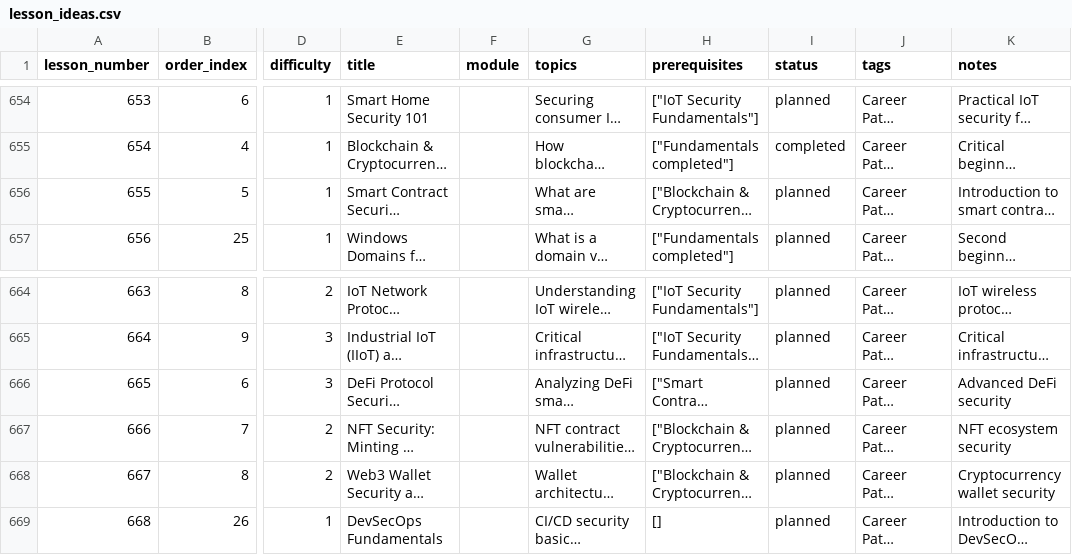
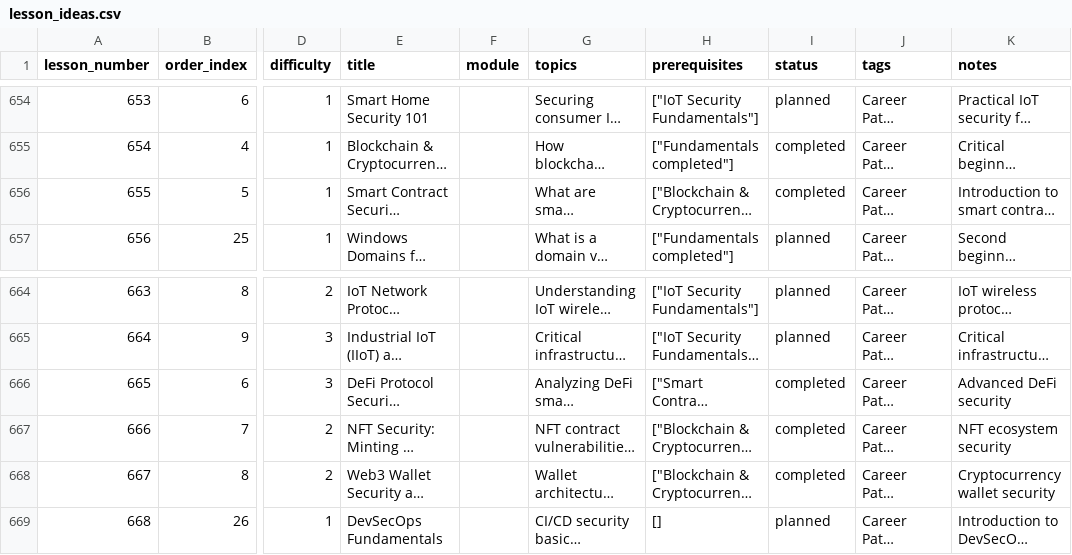
Before and after one commit to hasamba/cyberlearn, a CSV file: lesson_ideas.csv, drawn as a sheet; only a part is shown, gaps mark what is left out; long unchanged cells end in …; the diff names each change by its address in the sheet, - before the commit and + after, or states it on an @@ line.

Commit message:
Mark web3_security lessons 5-8 as completed in CSV (files already existed)

```diff
--- a/lesson_ideas.csv
+++ b/lesson_ideas.csv
-I656 (status): planned
+I656 (status): completed
-I666:I668 (status): planned
+I666:I668 (status): completed
```
